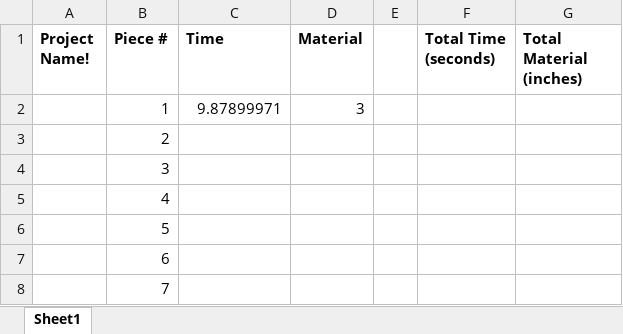
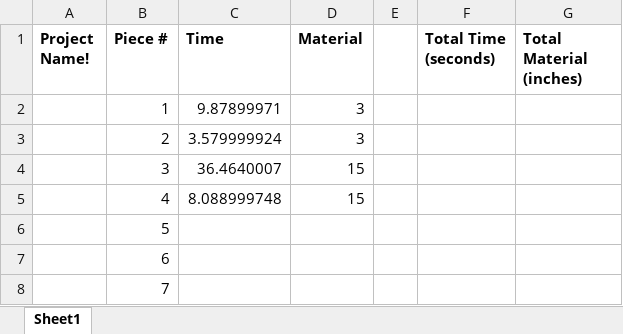
Before and after one commit to aklug59/Kumiko-Machine, an Excel workbook: Excel Sheets/Kumiko Example.xlsx, sheet Sheet1, drawn as a sheet; only a part is shown; values as stored, in another font and other column widths than the file's, no borders; the diff names each change by its address in the sheet, - before the commit and + after, or states it on an @@ line.

```diff
--- a/Excel Sheets/Kumiko Example.xlsx (sheet Sheet1)
+++ b/Excel Sheets/Kumiko Example.xlsx (sheet Sheet1)
-C3 (Time): (empty)
+C3 (Time): 3.579999924
-D3 (Material): (empty)
+D3 (Material): 3
-C4 (Time): (empty)
+C4 (Time): 36.4640007
-D4:D5 (Material): (empty)
+D4:D5 (Material): 15
-C5 (Time): (empty)
+C5 (Time): 8.088999748
```
Also changed, not shown: 3 other files.
